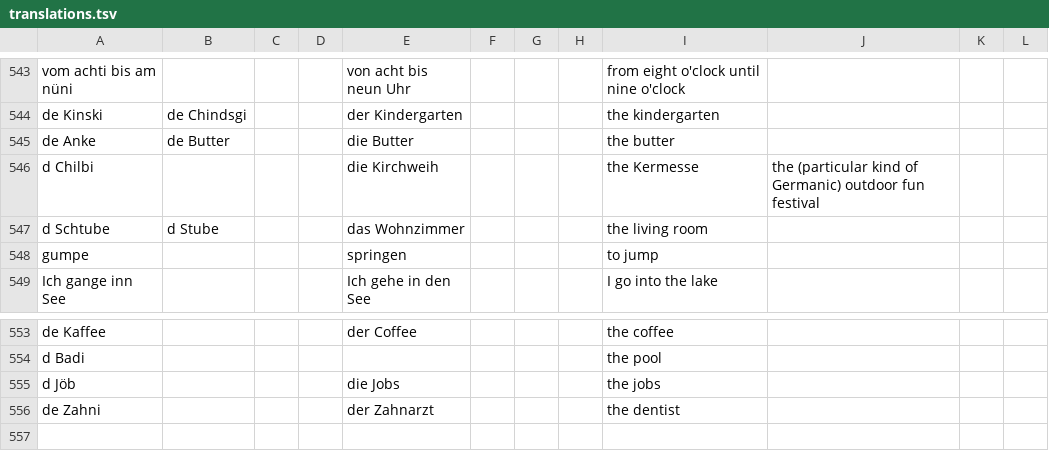
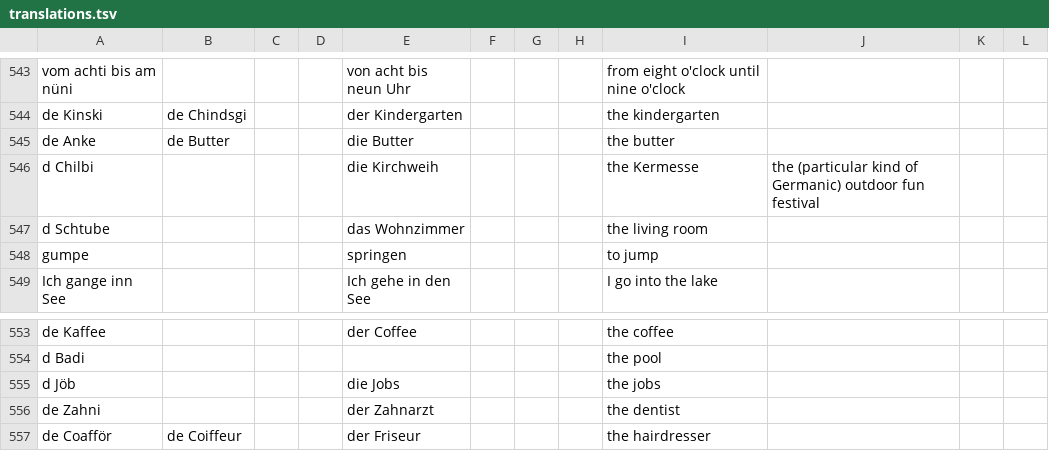
Before and after one commit to psanan/psanan.github.io, a TSV file: swiss-german-english/translations.tsv, drawn as a sheet; only a part is shown, gaps mark what is left out.

Commit message:
Swiss German guide: add coiffeur

```diff
--- a/swiss-german-english/translations.tsv
+++ b/swiss-german-english/translations.tsv
@@ -546,3 +546,3 @@ de Anke	de Butter			die Butter				the butter
 d Chilbi				die Kirchweih				the Kermesse	the (particular kind of Germanic) outdoor fun festival		
-d Schtube	d Stube			das Wohnzimmer				the living room			
+d Schtube				das Wohnzimmer				the living room			
 gumpe				springen				to jump			
@@ -556 +556,2 @@ d Jöb				die Jobs				the jobs
 de Zahni				der Zahnarzt				the dentist			
+de Coafför	de Coiffeur			der Friseur				the hairdresser			
```
Also changed, not shown: 3 other files.
